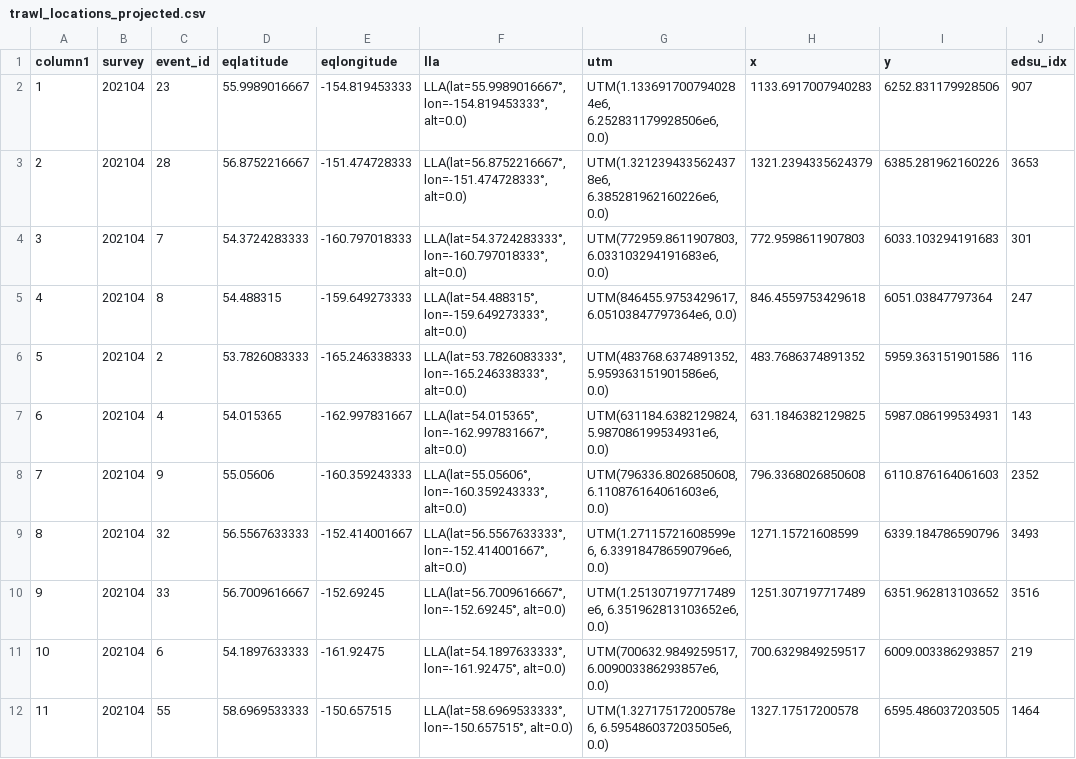
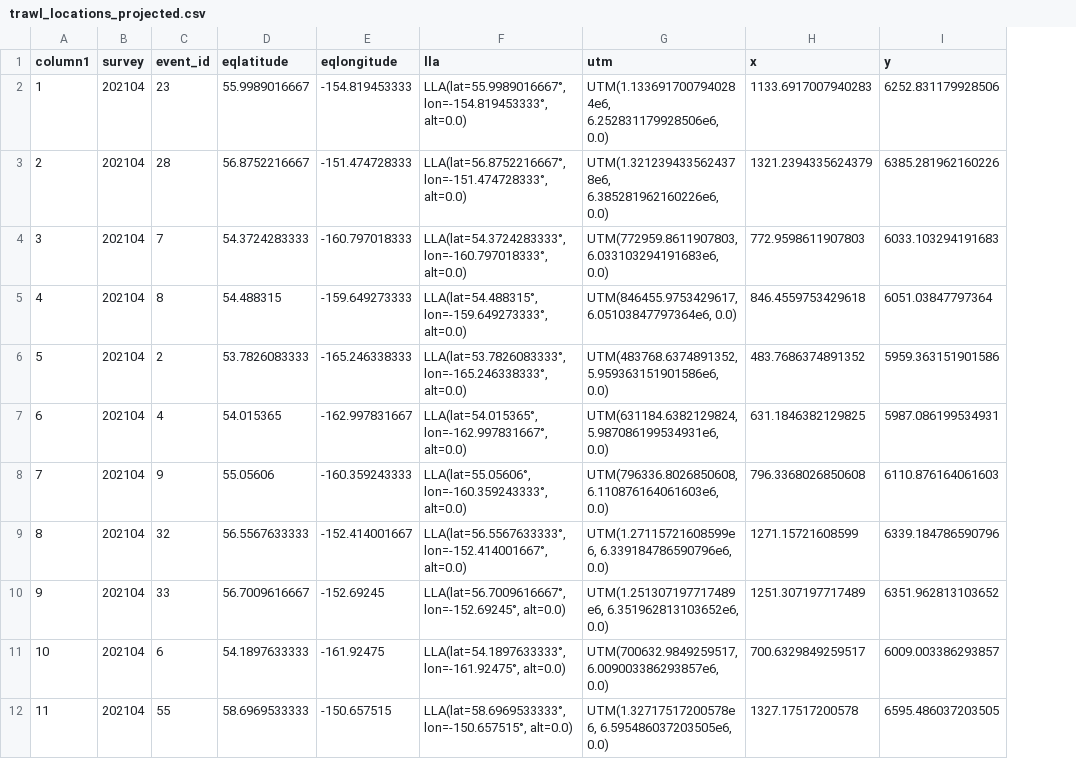
Before and after one commit to jimianelli/ATBootstrap, a CSV file: surveydata/202104/trawl_locations_projected.csv, drawn as a sheet; only a part is shown; the diff names each change by its address in the sheet, - before the commit and + after, or states it on an @@ line.

```diff
--- a/surveydata/202104/trawl_locations_projected.csv
+++ b/surveydata/202104/trawl_locations_projected.csv
-column J (edsu_idx), rows 2-12: 907 | 3653 | 301 | 247 | 116 | 143 | 2352 | 3493 | 3516 | 219 | 1464
```
Also changed, not shown: surveydata/202207/scaling_gap.csv, surveydata/species.csv, 53 other files.
